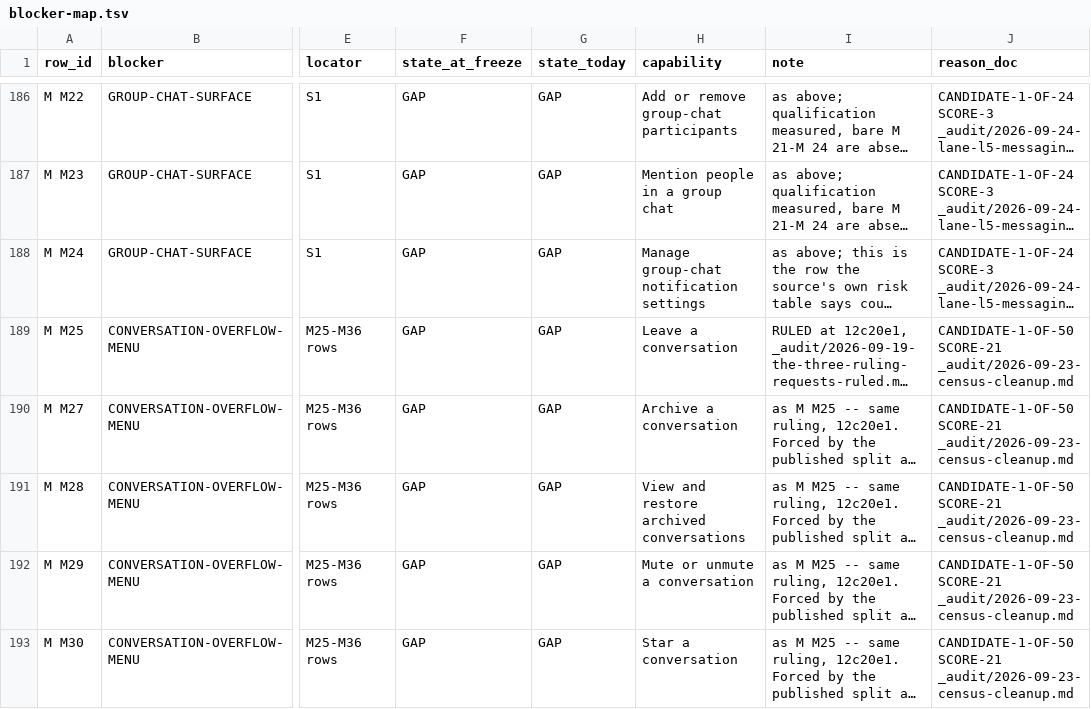
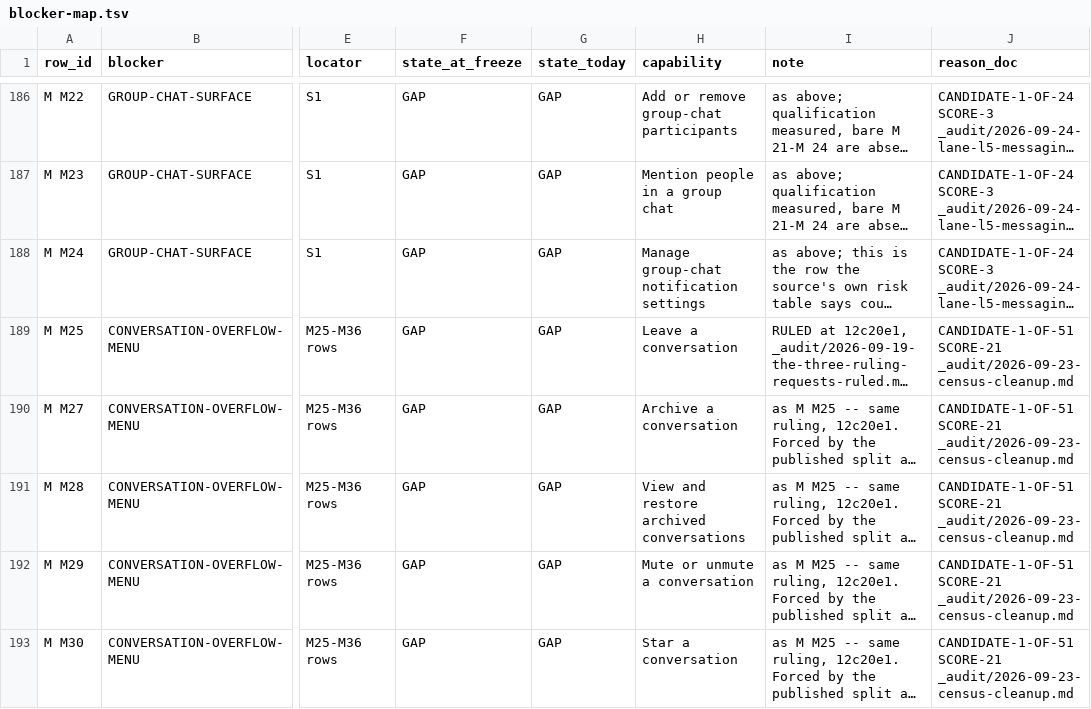
Before and after one commit to Sundeepg98/linkedin-mcp, a TSV file: _audit/_census/blocker-map.tsv, drawn as a sheet; only a part is shown, gaps mark what is left out; long unchanged cells end in …; the diff covers the shown part only; the diff names each change by its address in the sheet, - before the commit and + after, or states it on an @@ line.

Commit message:
registration: integration 5 -- nine rulings from 16:45 to 18:40, the ceiling held in full, and the record
- _audit/2026-11-26-rulings-integration-5.md: nine RULED lines, each the
  orchestrator's words and its reopener. Register 158 -> 167
  (scripts/build_rulings_index.py; RULINGS.md regenerated):
  NAVIGATION-CEILING-PER-TOOL-CALL (its 16:45 name the alias),
  SEARCH-BOX-TYPEAHEAD-DISCLOSURE, AD-HIDE-AIM-HELD, five answers on the
  session-12 plan under new ids, and BUDGET-ONE-ACCOUNT-40 with the 18:40
  confirmation that the harness's session file is not a second ledger.
- NAVIGATION-CEILING-MADE-TRUE: STANDING -> AMENDED, its original words kept;
  the new ruling's status names it. Notes on READ-CARDS-DELETION and
  PEOPLE-GATE-COUNTS-NAME-SLOTS say built and merged here; notes on
  AD-HIDE-AT-HIS-NAMED-AD and LIVE-BUDGET-40-LOADS point at the rulings that
  hold or read them.
- The ceiling ruling read clause by clause on the merged tree: held in full,
  20 of 20 tests in its file, the last two from infra26's second head.
- No census cell, state or pin moved: s12-prep's round 2 already wrote the
  plan answers, and N 95 and N 200 are build-net2's rows.
- _audit/2026-11-26-integration-5.md: the four merges, the old-name commit,
  the rulings, the pins and the gates.
- INDEX, RULINGS and the blocker map regenerated by their own --write.

```diff
--- a/_audit/_census/blocker-map.tsv
+++ b/_audit/_census/blocker-map.tsv
-J189:J193 (reason_doc): CANDIDATE-1-OF-50 SCORE-21 _audit/2026-09-23-census-cleanup.md
+J189:J193 (reason_doc): CANDIDATE-1-OF-51 SCORE-21 _audit/2026-09-23-census-cleanup.md
```
Also changed, not shown: 6 edited cells elsewhere in this file, 5 other files.
